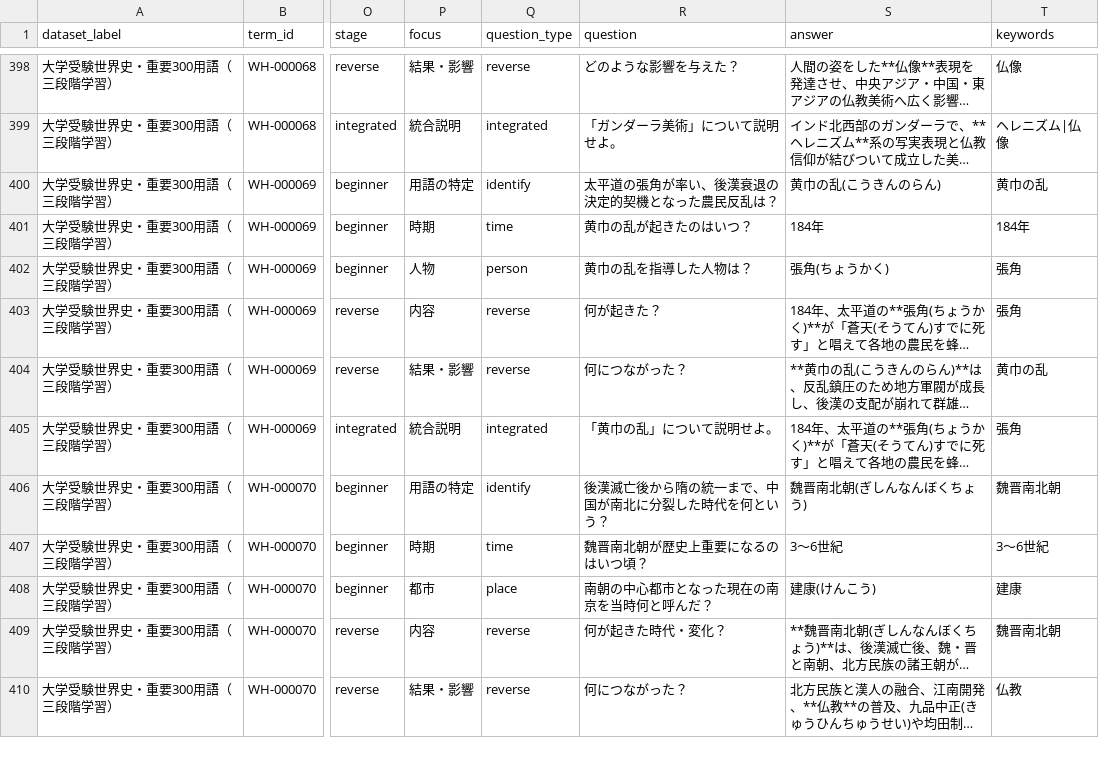
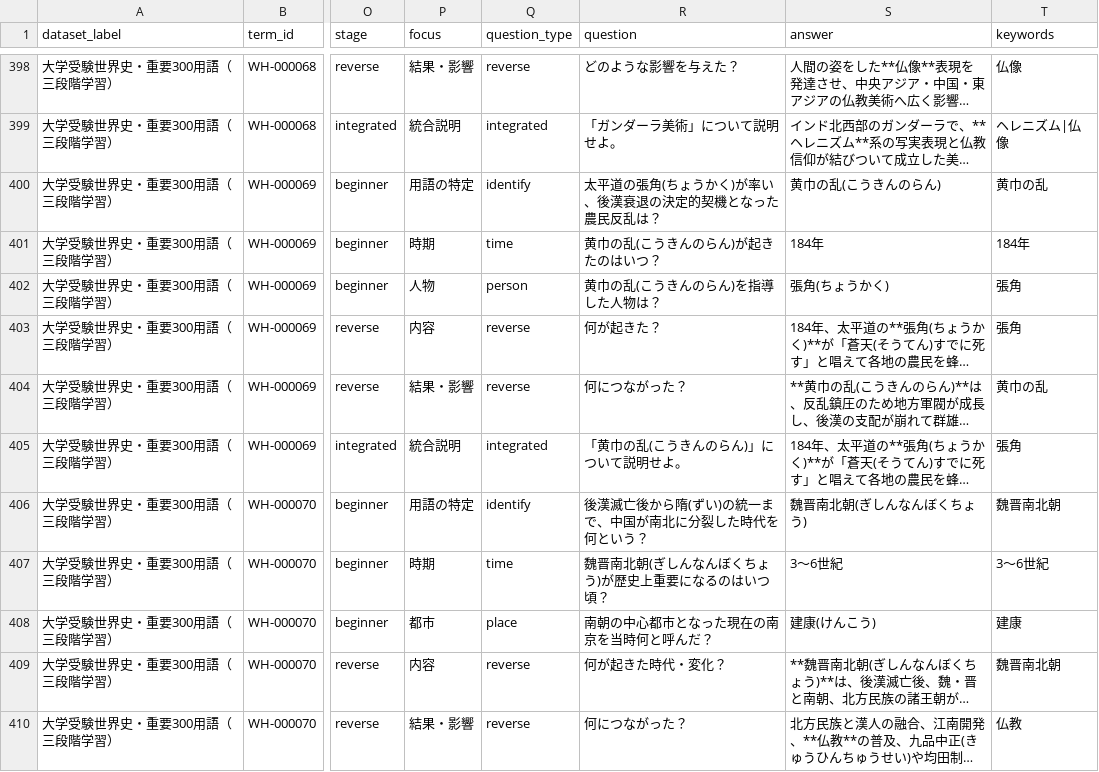
Before and after one commit to umedademu/anki, a CSV file: data/source/world-history/world_history_university_essential_300_terms.csv, drawn as a sheet; only a part is shown, gaps mark what is left out; long unchanged cells end in …; the diff covers the shown part only; the diff names each change by its address in the sheet, - before the commit and + after, or states it on an @@ line.

```diff
--- a/data/source/world-history/world_history_university_essential_300_terms.csv
+++ b/data/source/world-history/world_history_university_essential_300_terms.csv
-R400 (question): 太平道の張角が率い、後漢衰退の決定的契機となった農民反乱は？
+R400 (question): 太平道の張角(ちょうかく)が率い、後漢衰退の決定的契機となった農民反乱は？
-R401 (question): 黄巾の乱が起きたのはいつ？
+R401 (question): 黄巾の乱(こうきんのらん)が起きたのはいつ？
-R402 (question): 黄巾の乱を指導した人物は？
+R402 (question): 黄巾の乱(こうきんのらん)を指導した人物は？
-R405 (question): 「黄巾の乱」について説明せよ。
+R405 (question): 「黄巾の乱(こうきんのらん)」について説明せよ。
-R406 (question): 後漢滅亡後から隋の統一まで、中国が南北に分裂した時代を何という？
+R406 (question): 後漢滅亡後から隋(ずい)の統一まで、中国が南北に分裂した時代を何という？
-R407 (question): 魏晋南北朝が歴史上重要になるのはいつ頃？
+R407 (question): 魏晋南北朝(ぎしんなんぼくちょう)が歴史上重要になるのはいつ頃？
```
Also changed, not shown: 167 edited cells elsewhere in this file, 19 other files.
